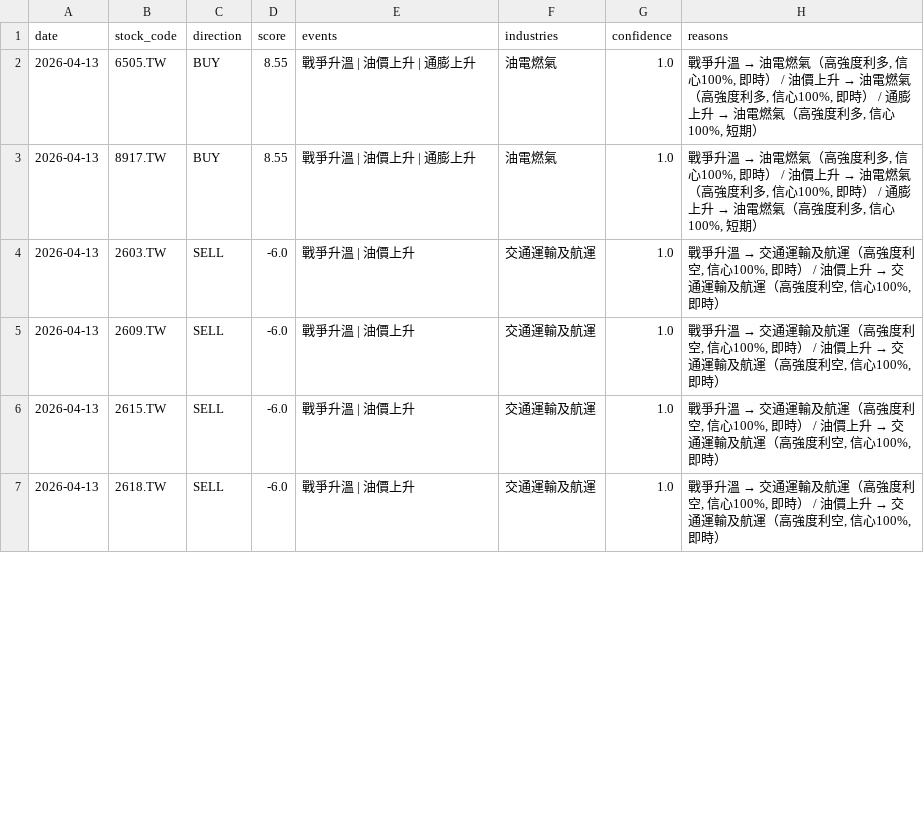
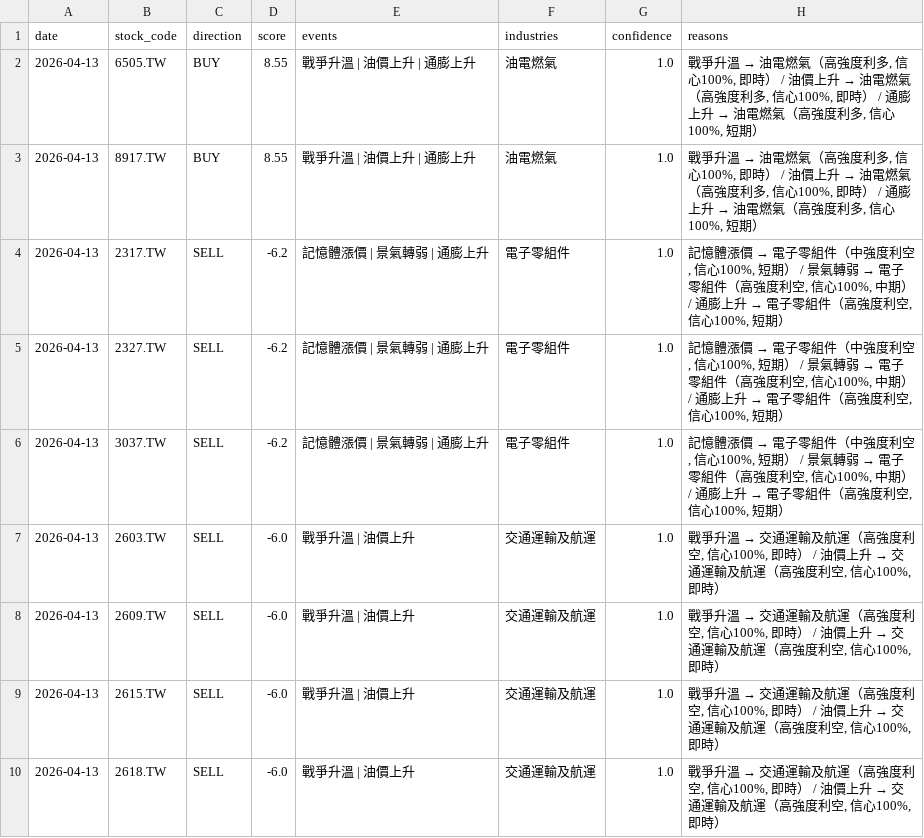
Before and after one commit to possible1397/Stock_event, a CSV file: output/signal_20260413.csv, drawn as a sheet; only a part is shown; the diff covers the shown part only; the diff names each change by its address in the sheet, - before the commit and + after, or states it on an @@ line.

```diff
--- a/output/signal_20260413.csv
+++ b/output/signal_20260413.csv
+row 4: 2026-04-13 | 2317.TW | SELL | -6.2 | 記憶體漲價 | 景氣轉弱 | 通膨上升 | 電子零組件 | 1.0 | 記憶體漲價 → 電子零組件（中強度利空, 信心100%, 短期） / 景氣轉弱 → 電子零組件（高強度利空, 信心100%, 中期） / 通膨上升 → 電子零組件（高強度利空, 信心100%, 短期）
+row 5: 2026-04-13 | 2327.TW | SELL | -6.2 | 記憶體漲價 | 景氣轉弱 | 通膨上升 | 電子零組件 | 1.0 | 記憶體漲價 → 電子零組件（中強度利空, 信心100%, 短期） / 景氣轉弱 → 電子零組件（高強度利空, 信心100%, 中期） / 通膨上升 → 電子零組件（高強度利空, 信心100%, 短期）
+row 6: 2026-04-13 | 3037.TW | SELL | -6.2 | 記憶體漲價 | 景氣轉弱 | 通膨上升 | 電子零組件 | 1.0 | 記憶體漲價 → 電子零組件（中強度利空, 信心100%, 短期） / 景氣轉弱 → 電子零組件（高強度利空, 信心100%, 中期） / 通膨上升 → 電子零組件（高強度利空, 信心100%, 短期）
```
Also changed, not shown: 3 added rows, 4 removed rows and 12 edited cells elsewhere in this file, 4 other files.
